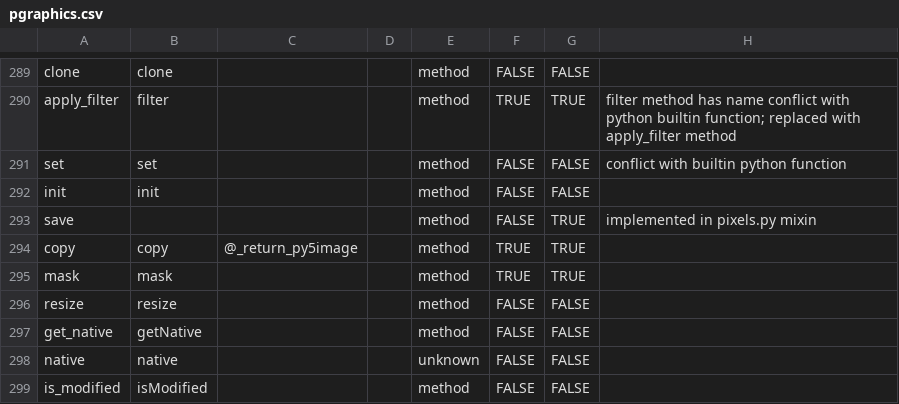
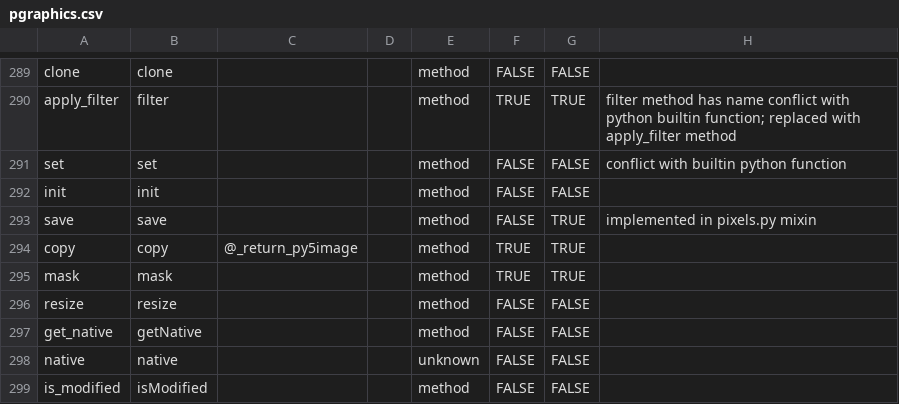
Before and after one commit to py5coding/py5generator, a CSV file: py5_resources/data/pgraphics.csv, drawn as a sheet; only a part is shown, gaps mark what is left out.

```diff
--- a/py5_resources/data/pgraphics.csv
+++ b/py5_resources/data/pgraphics.csv
@@ -292,3 +292,3 @@ set,set,,,method,FALSE,FALSE,conflict with builtin python function
 init,init,,,method,FALSE,FALSE,
-save,,,,method,FALSE,TRUE,implemented in pixels.py mixin
+save,save,,,method,FALSE,TRUE,implemented in pixels.py mixin
 copy,copy,@_return_py5image,,method,TRUE,TRUE,
```
Also changed, not shown: py5_resources/data/pimage.csv, py5_resources/data/py5applet.csv, 19 other files.
